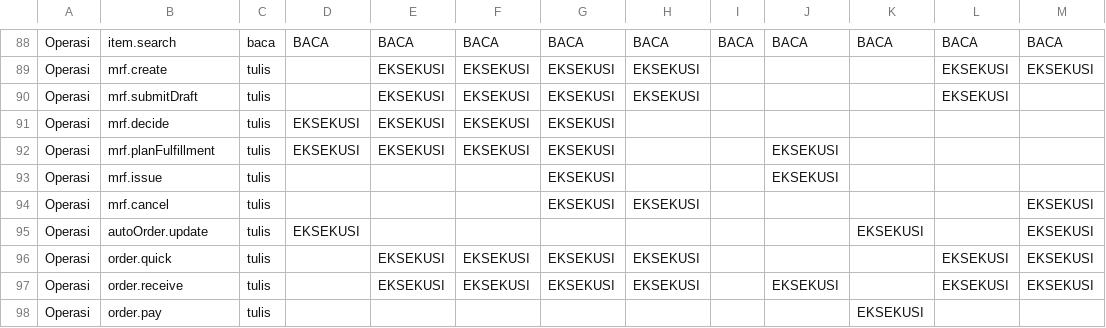
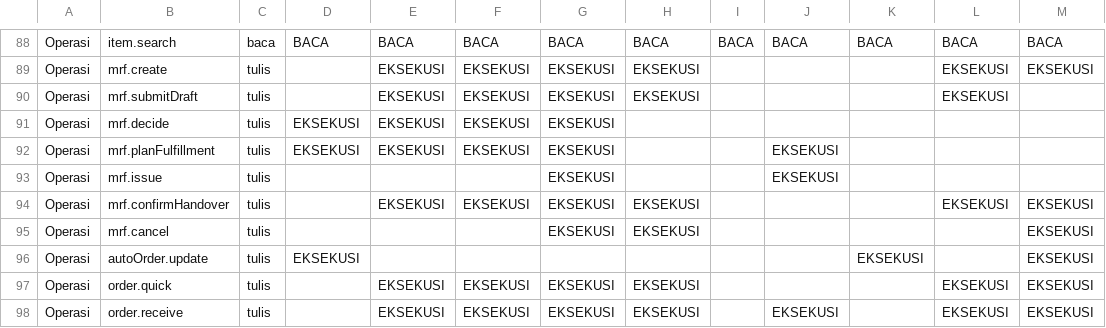
Before and after one commit to Ajijaens-creator/Hawk-Preview, a CSV file: docs/ROLE_PERMISSION_MATRIX.csv, drawn as a sheet; only a part is shown, gaps mark what is left out; the shorter side is filled out with more unchanged rows; the diff names each change by its address in the sheet, - before the commit and + after, or states it on an @@ line.

```diff
--- a/docs/ROLE_PERMISSION_MATRIX.csv
+++ b/docs/ROLE_PERMISSION_MATRIX.csv
+row 94: Operasi | mrf.confirmHandover | tulis |  | EKSEKUSI | EKSEKUSI | EKSEKUSI | EKSEKUSI |  |  |  | EKSEKUSI | EKSEKUSI
```
Also changed, not shown: 58 other files.
